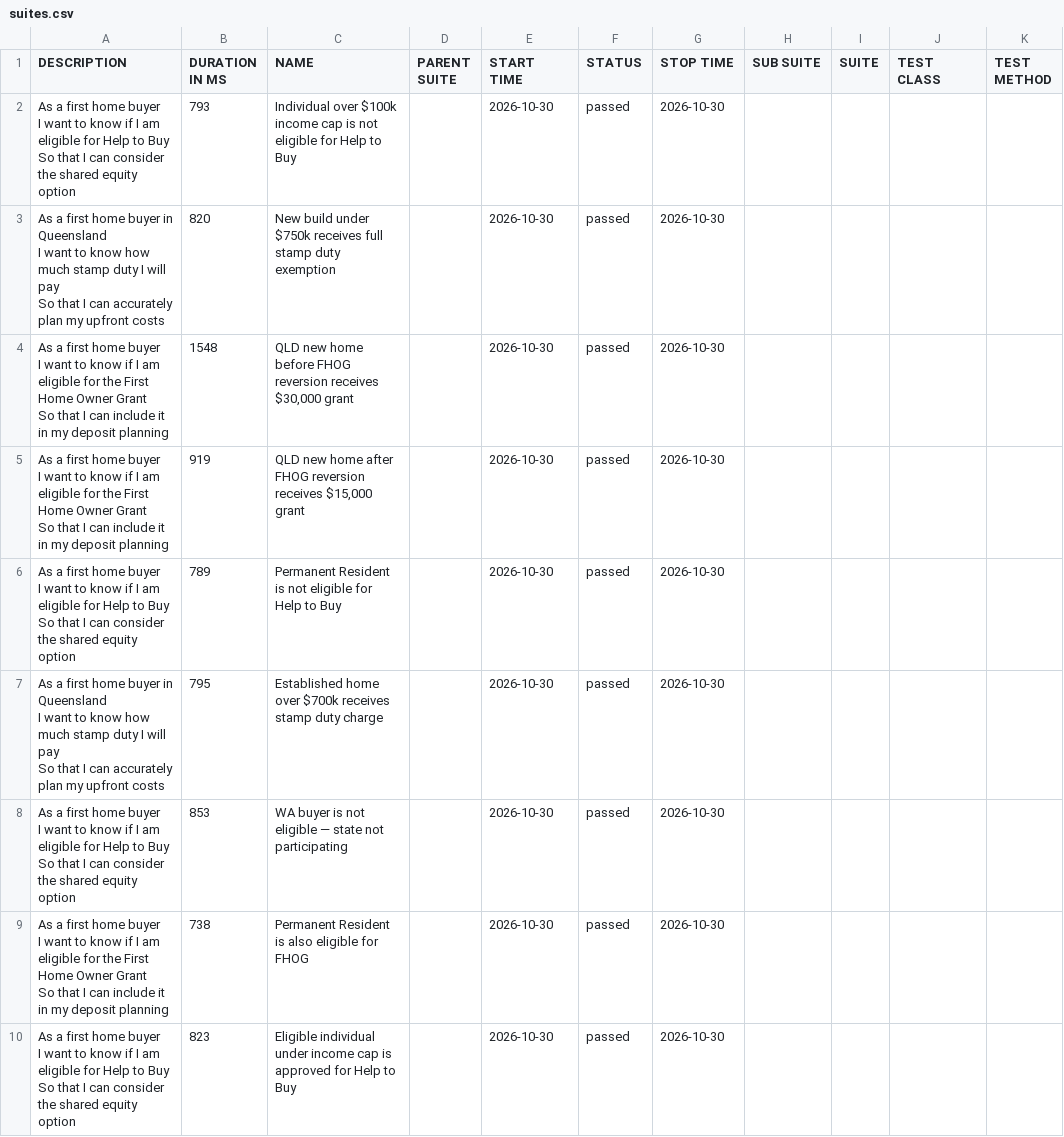
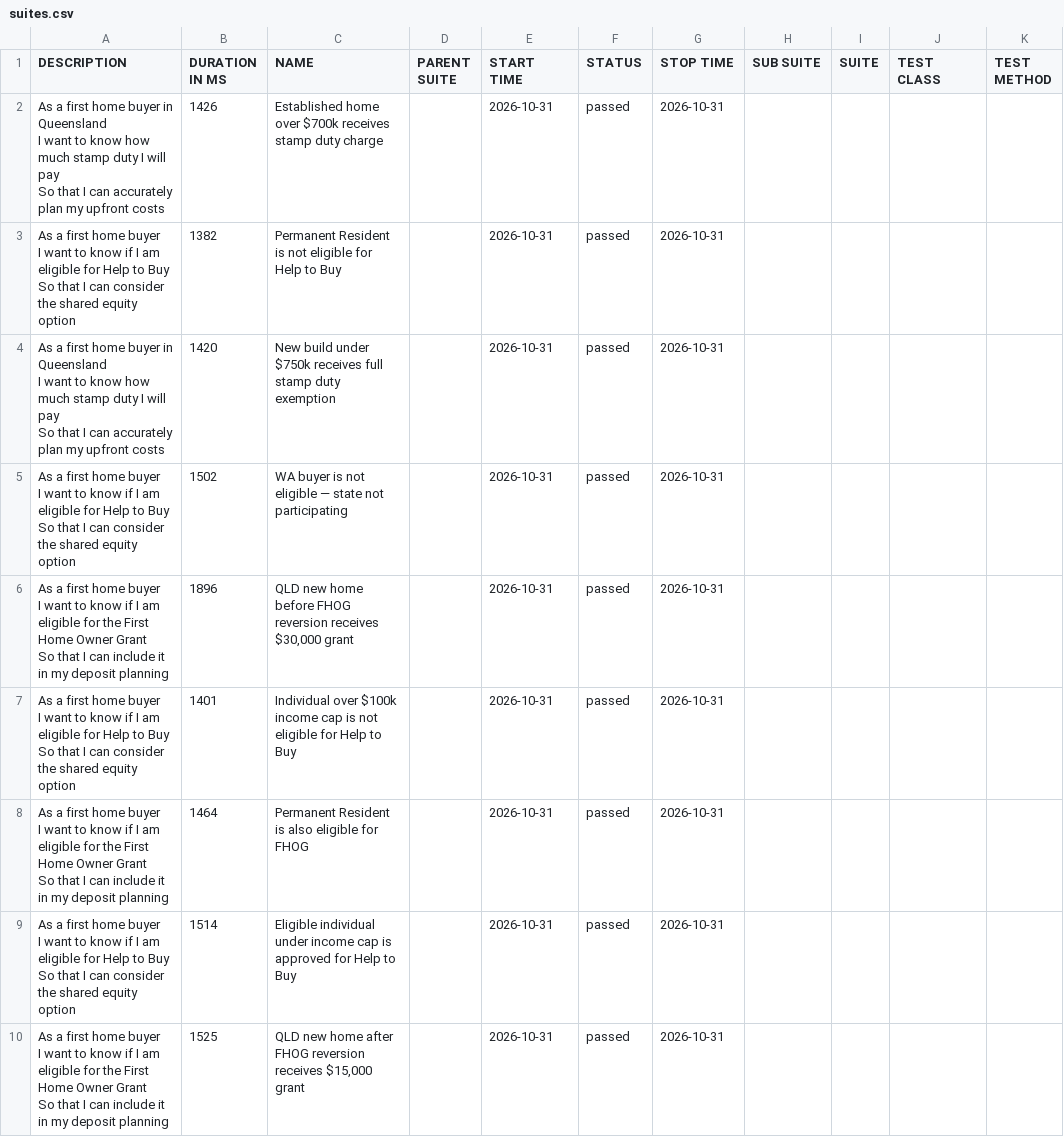
Before and after one commit to imon-buragohain/myfingoal-automation, a CSV file: latest/data/suites.csv, drawn as a sheet.

```diff
--- a/latest/data/suites.csv
+++ b/latest/data/suites.csv
@@ -1,28 +1,28 @@
 "DESCRIPTION","DURATION IN MS","NAME","PARENT SUITE","START TIME","STATUS","STOP TIME","SUB SUITE","SUITE","TEST CLASS","TEST METHOD"
-"As a first home buyer
-  I want to know if I am eligible for Help to Buy
-  So that I can consider the shared equity option","793","Individual over $100k income cap is not eligible for Help to Buy","","2026-10-30","passed","2026-10-30","","","",""
-"As a first home buyer in Queensland
-  I want to know how much stamp duty I will pay
-  So that I can accurately plan my upfront costs","820","New build under $750k receives full stamp duty exemption","","2026-10-30","passed","2026-10-30","","","",""
-"As a first home buyer
-  I want to know if I am eligible for the First Home Owner Grant
-  So that I can include it in my deposit planning","1548","QLD new home before FHOG reversion receives $30,000 grant","","2026-10-30","passed","2026-10-30","","","",""
-"As a first home buyer
-  I want to know if I am eligible for the First Home Owner Grant
-  So that I can include it in my deposit planning","919","QLD new home after FHOG reversion receives $15,000 grant","","2026-10-30","passed","2026-10-30","","","",""
-"As a first home buyer
-  I want to know if I am eligible for Help to Buy
-  So that I can consider the shared equity option","789","Permanent Resident is not eligible for Help to Buy","","2026-10-30","passed","2026-10-30","","","",""
-"As a first home buyer in Queensland
-  I want to know how much stamp duty I will pay
-  So that I can accurately plan my upfront costs","795","Established home over $700k receives stamp duty charge","","2026-10-30","passed","2026-10-30","","","",""
-"As a first home buyer
-  I want to know if I am eligible for Help to Buy
-  So that I can consider the shared equity option","853","WA buyer is not eligible — state not participating","","2026-10-30","passed","2026-10-30","","","",""
-"As a first home buyer
-  I want to know if I am eligible for the First Home Owner Grant
-  So that I can include it in my deposit planning","738","Permanent Resident is also eligible for FHOG","","2026-10-30","passed","2026-10-30","","","",""
-"As a first home buyer
-  I want to know if I am eligible for Help to Buy
-  So that I can consider the shared equity option","823","Eligible individual under income cap is approved for Help to Buy","","2026-10-30","passed","2026-10-30","","","",""
+"As a first home buyer in Queensland
+  I want to know how much stamp duty I will pay
+  So that I can accurately plan my upfront costs","1426","Established home over $700k receives stamp duty charge","","2026-10-31","passed","2026-10-31","","","",""
+"As a first home buyer
+  I want to know if I am eligible for Help to Buy
+  So that I can consider the shared equity option","1382","Permanent Resident is not eligible for Help to Buy","","2026-10-31","passed","2026-10-31","","","",""
+"As a first home buyer in Queensland
+  I want to know how much stamp duty I will pay
+  So that I can accurately plan my upfront costs","1420","New build under $750k receives full stamp duty exemption","","2026-10-31","passed","2026-10-31","","","",""
+"As a first home buyer
+  I want to know if I am eligible for Help to Buy
+  So that I can consider the shared equity option","1502","WA buyer is not eligible — state not participating","","2026-10-31","passed","2026-10-31","","","",""
+"As a first home buyer
+  I want to know if I am eligible for the First Home Owner Grant
+  So that I can include it in my deposit planning","1896","QLD new home before FHOG reversion receives $30,000 grant","","2026-10-31","passed","2026-10-31","","","",""
+"As a first home buyer
+  I want to know if I am eligible for Help to Buy
+  So that I can consider the shared equity option","1401","Individual over $100k income cap is not eligible for Help to Buy","","2026-10-31","passed","2026-10-31","","","",""
+"As a first home buyer
+  I want to know if I am eligible for the First Home Owner Grant
+  So that I can include it in my deposit planning","1464","Permanent Resident is also eligible for FHOG","","2026-10-31","passed","2026-10-31","","","",""
+"As a first home buyer
+  I want to know if I am eligible for Help to Buy
+  So that I can consider the shared equity option","1514","Eligible individual under income cap is approved for Help to Buy","","2026-10-31","passed","2026-10-31","","","",""
+"As a first home buyer
+  I want to know if I am eligible for the First Home Owner Grant
+  So that I can include it in my deposit planning","1525","QLD new home after FHOG reversion receives $15,000 grant","","2026-10-31","passed","2026-10-31","","","",""
```
Also changed, not shown: 33 other files.
